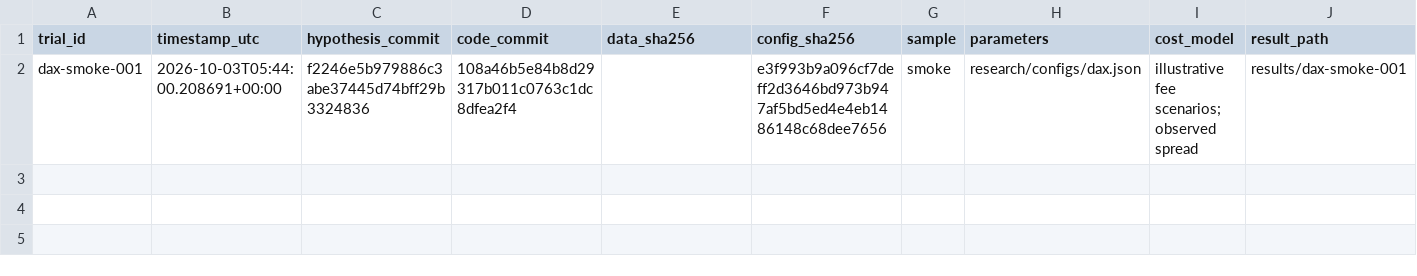
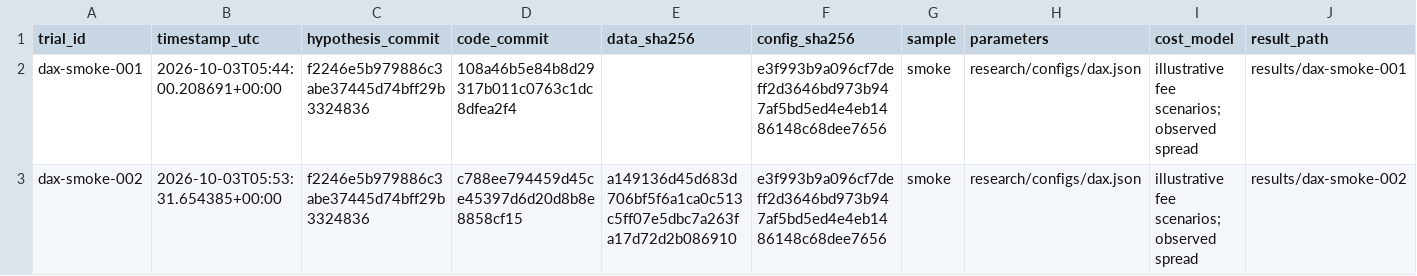
Before and after one commit to milesrack/gqh, a CSV file: research/experiments.csv, drawn as a sheet; only a part is shown; rows hold the shown columns only; the diff names each change by its address in the sheet, - before the commit and + after, or states it on an @@ line.

```diff
--- a/research/experiments.csv
+++ b/research/experiments.csv
+row 3: dax-smoke-002 | 2026-10-03T05:53:31.654385+00:00 | f2246e5b979886c3abe37445d74bff29b3324836 | c788ee794459d45ce45397d6d20d8b8e8858cf15 | a149136d45d683d706bf5f6a1ca0c513c5ff07e5dbc7a263fa17d72d2b086910 | e3f993b9a096cf7deff2d3646bd973b947af5bd5ed4e4eb1486148c68dee7656 | smoke | research/configs/dax.json | illustrative fee scenarios; observed spread | results/dax-smoke-002
```
Also changed, not shown: 4 other files.
